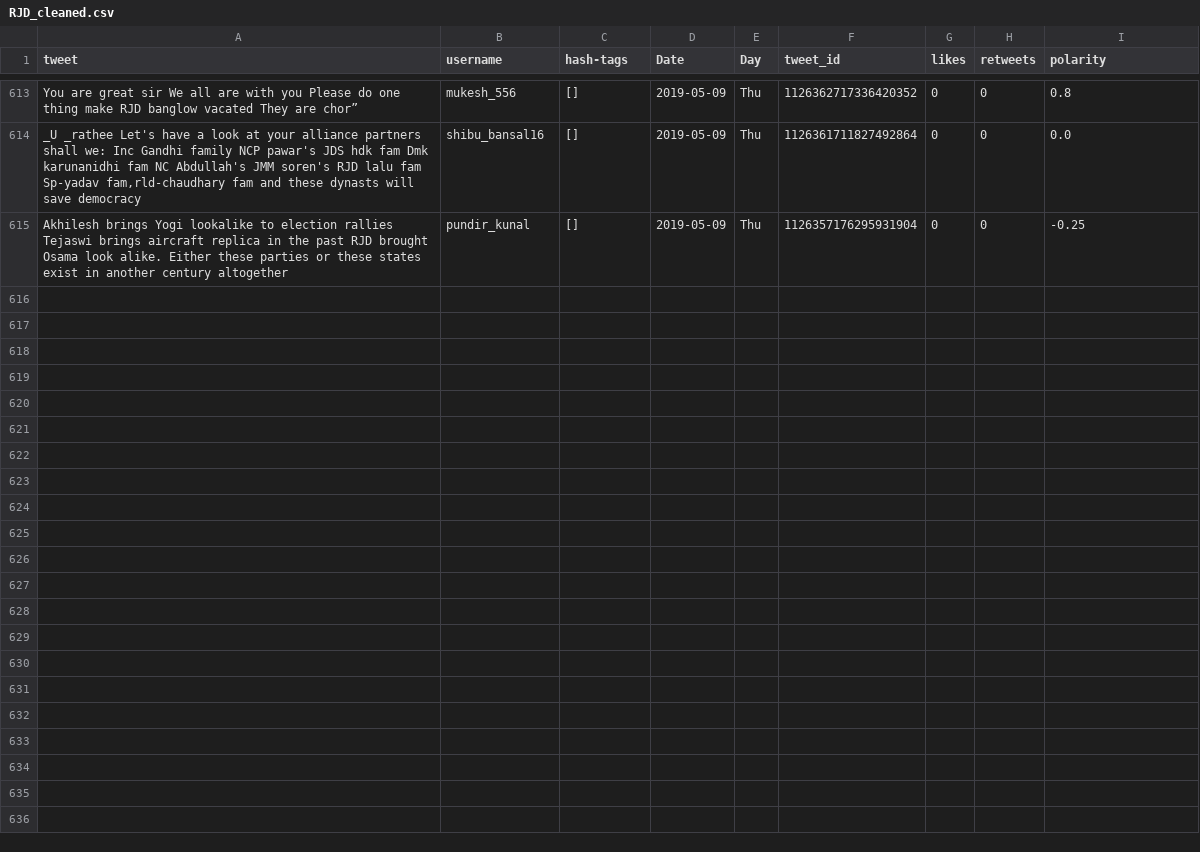
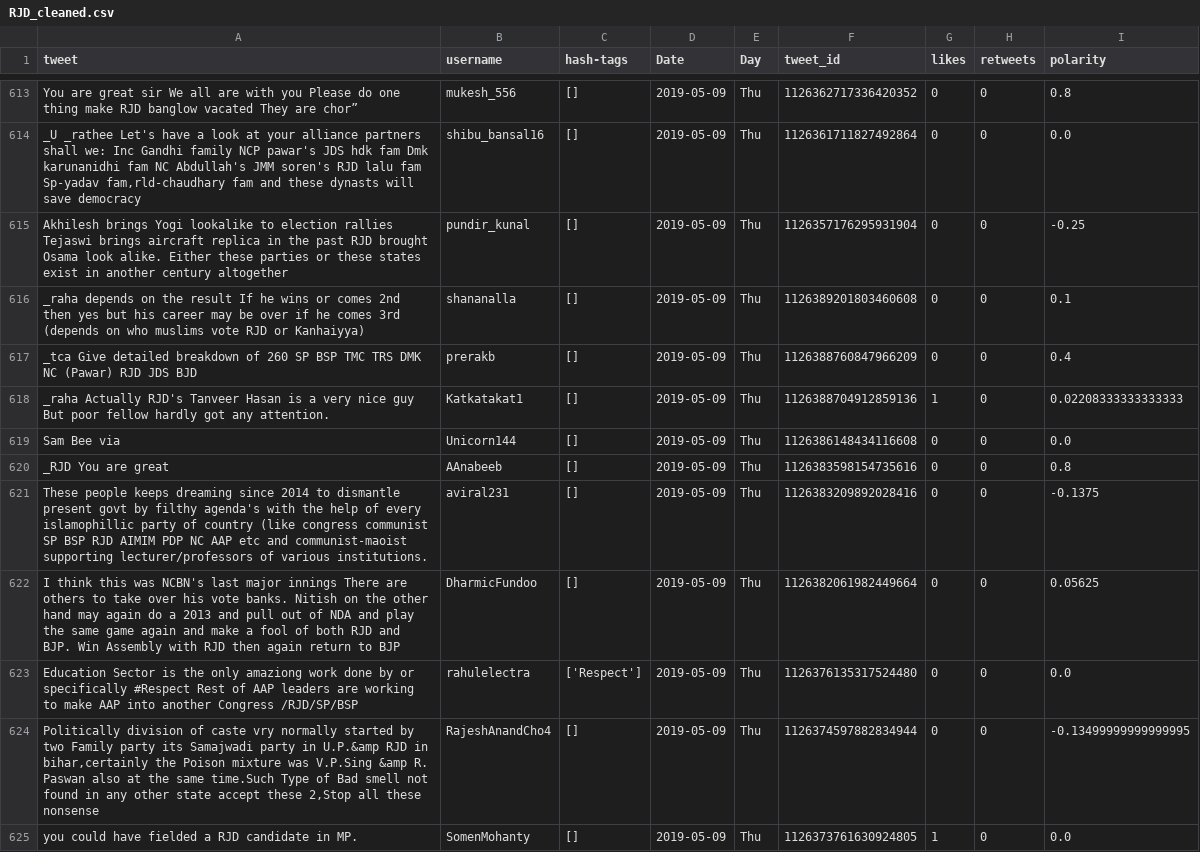
Before and after one commit to itsDevhere/DataRepo, a CSV file: RJD_cleaned.csv, drawn as a sheet; only a part is shown, gaps mark what is left out; the diff names each change by its address in the sheet, - before the commit and + after, or states it on an @@ line.

```diff
--- a/RJD_cleaned.csv
+++ b/RJD_cleaned.csv
+row 616: _raha depends on the result If he wins or comes 2nd then yes but his career may be over if he comes 3rd (depends on who muslims vote RJD or Kanhaiyya) | shananalla | [] | 2019-05-09 | Thu | 1126389201803460608 | 0 | 0 | 0.1
+row 617: _tca Give detailed breakdown of 260 SP BSP TMC TRS DMK NC (Pawar) RJD JDS BJD | prerakb | [] | 2019-05-09 | Thu | 1126388760847966209 | 0 | 0 | 0.4
+row 618: _raha Actually RJD's Tanveer Hasan is a very nice guy But poor fellow hardly got any attention. | Katkatakat1 | [] | 2019-05-09 | Thu | 1126388704912859136 | 1 | 0 | 0.02208333333333333
+row 619: Sam Bee via | Unicorn144 | [] | 2019-05-09 | Thu | 1126386148434116608 | 0 | 0 | 0.0
+row 620: _RJD You are great | AAnabeeb | [] | 2019-05-09 | Thu | 1126383598154735616 | 0 | 0 | 0.8
+row 621: These people keeps dreaming since 2014 to dismantle present govt by filthy agenda's with the help of every islamophillic party of country (like congress communist SP BSP RJD AIMIM PDP NC AAP etc and communist-maoist supporting lecturer/professors of various institutions. | aviral231 | [] | 2019-05-09 | Thu | 1126383209892028416 | 0 | 0 | -0.1375
+row 622: I think this was NCBN's last major innings There are others to take over his vote banks. Nitish on the other hand may again do a 2013 and pull out of NDA and play the same game again and make a fool of both RJD and BJP. Win Assembly with RJD then again return to BJP | DharmicFundoo | [] | 2019-05-09 | Thu | 1126382061982449664 | 0 | 0 | 0.05625
+row 623: Education Sector is the only amaziong work done by or specifically #Respect Rest of AAP leaders are working to make AAP into another Congress /RJD/SP/BSP | rahulelectra | ['Respect'] | 2019-05-09 | Thu | 1126376135317524480 | 0 | 0 | 0.0
+row 624: Politically division of caste vry normally started by two Family party its Samajwadi party in U.P.&amp RJD in bihar,certainly the Poison mixture was V.P.Sing &amp R. Paswan also at the same time.Such Type of Bad smell not found in any other state accept these 2,Stop all these nonsense | RajeshAnandCho4 | [] | 2019-05-09 | Thu | 1126374597882834944 | 0 | 0 | -0.13499999999999995
+row 625: you could have fielded a RJD candidate in MP. | SomenMohanty | [] | 2019-05-09 | Thu | 1126373761630924805 | 1 | 0 | 0.0
```
Also changed, not shown: CPIM_cleaned.csv, 5 other files.
